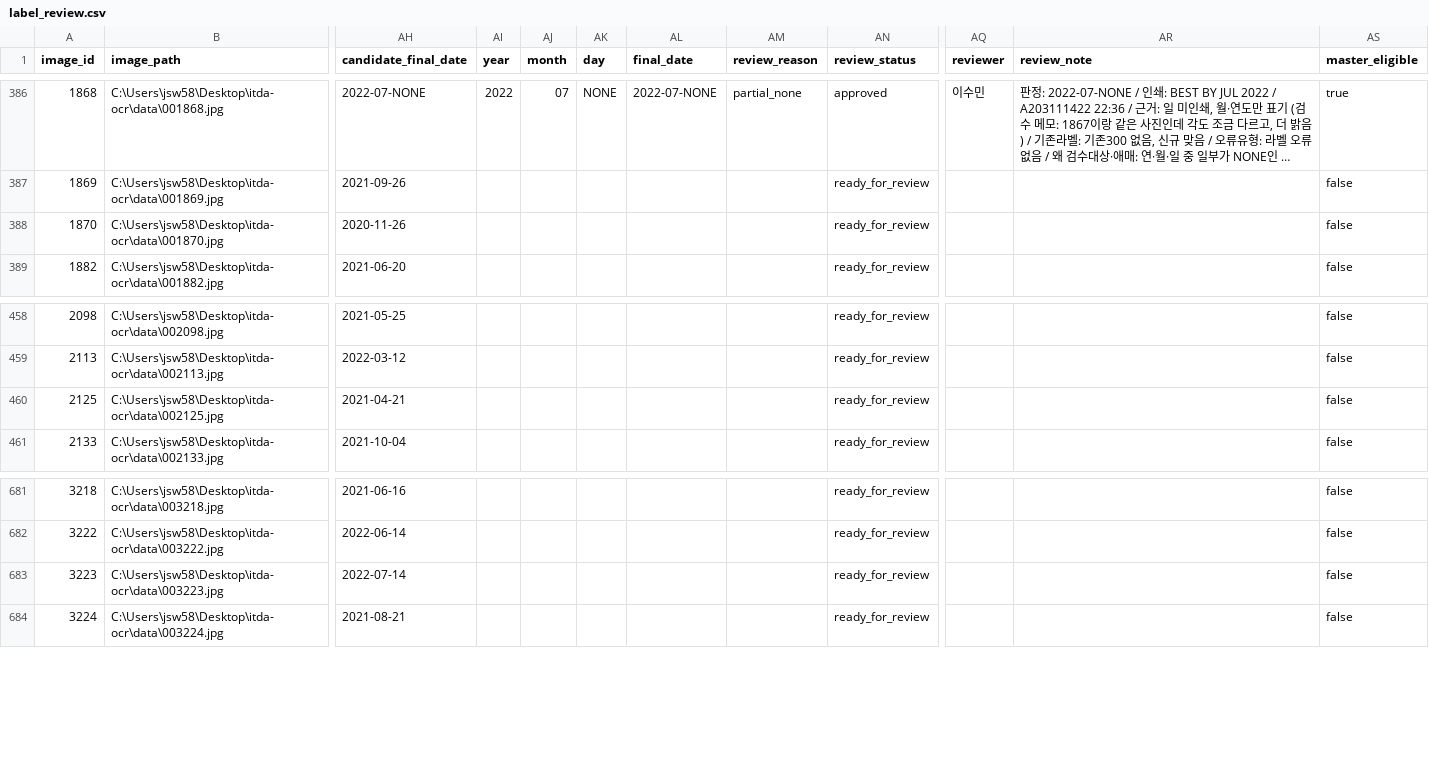
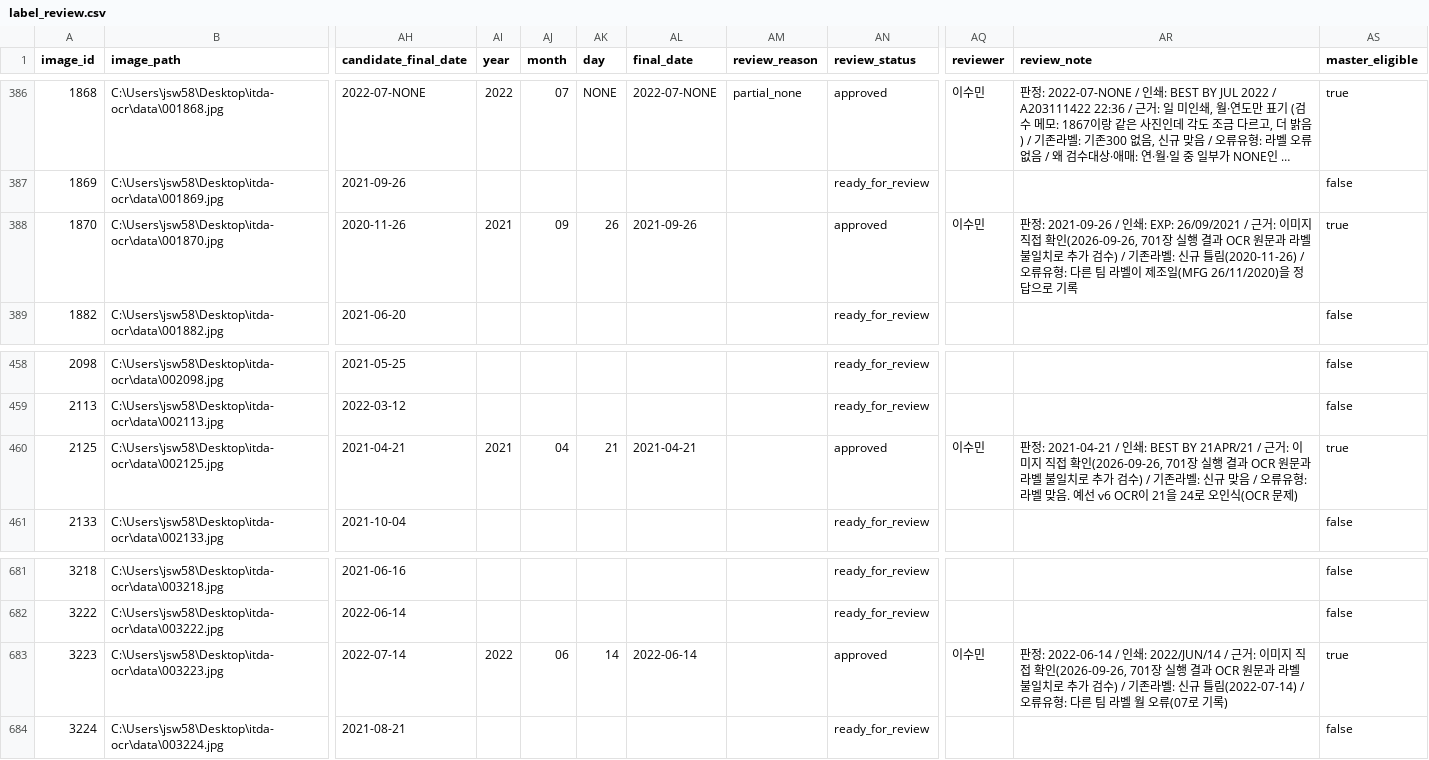
Before and after one commit to jsw5855/itda3-DScover-LetsOCR, a CSV file: labels/review/label_review.csv, drawn as a sheet; only a part is shown, gaps mark what is left out; long unchanged cells end in …; the diff covers the shown part only; the diff names each change by its address in the sheet, - before the commit and + after, or states it on an @@ line.

```diff
--- a/labels/review/label_review.csv
+++ b/labels/review/label_review.csv
-AI388 (year): (empty)
+AI388 (year): 2021
-AJ388 (month): (empty)
+AJ388 (month): 09
-AK388 (day): (empty)
+AK388 (day): 26
-AL388 (final_date): (empty)
+AL388 (final_date): 2021-09-26
-AN388 (review_status): ready_for_review
+AN388 (review_status): approved
-AQ388 (reviewer): (empty)
+AQ388 (reviewer): 이수민
-AR388 (review_note): (empty)
+AR388 (review_note): 판정: 2021-09-26 / 인쇄: EXP: 26/09/2021 / 근거: 이미지 직접 확인(2026-09-26, 701장 실행 결과 OCR 원문과 라벨 불일치로 추가 검수) / 기존라벨: 신규 틀림(2020-11-26) / 오류유형: 다른 팀 라벨이 제조일(MFG 26/11/2020)을 정답으로 기록
-AS388 (master_eligible): false
+AS388 (master_eligible): true
-AI460 (year): (empty)
+AI460 (year): 2021
-AJ460 (month): (empty)
+AJ460 (month): 04
-AK460 (day): (empty)
+AK460 (day): 21
-AL460 (final_date): (empty)
+AL460 (final_date): 2021-04-21
-AN460 (review_status): ready_for_review
+AN460 (review_status): approved
-AQ460 (reviewer): (empty)
+AQ460 (reviewer): 이수민
-AR460 (review_note): (empty)
+AR460 (review_note): 판정: 2021-04-21 / 인쇄: BEST BY 21APR/21 / 근거: 이미지 직접 확인(2026-09-26, 701장 실행 결과 OCR 원문과 라벨 불일치로 추가 검수) / 기존라벨: 신규 맞음 / 오류유형: 라벨 맞음. 예선 v6 OCR이 21을 24로 오인식(OCR 문제)
-AS460 (master_eligible): false
+AS460 (master_eligible): true
-AI683 (year): (empty)
+AI683 (year): 2022
-AJ683 (month): (empty)
+AJ683 (month): 06
-AK683 (day): (empty)
+AK683 (day): 14
-AL683 (final_date): (empty)
+AL683 (final_date): 2022-06-14
-AN683 (review_status): ready_for_review
+AN683 (review_status): approved
-AQ683 (reviewer): (empty)
+AQ683 (reviewer): 이수민
-AR683 (review_note): (empty)
+AR683 (review_note): 판정: 2022-06-14 / 인쇄: 2022/JUN/14 / 근거: 이미지 직접 확인(2026-09-26, 701장 실행 결과 OCR 원문과 라벨 불일치로 추가 검수) / 기존라벨: 신규 틀림(2022-07-14) / 오류유형: 다른 팀 라벨 월 오류(07로 기록)
-AS683 (master_eligible): false
+AS683 (master_eligible): true
```
Also changed, not shown: 32 edited cells elsewhere in this file, docs/parser_review/labels_701.csv, docs/parser_review/parser_targets.csv, 1 other file.
